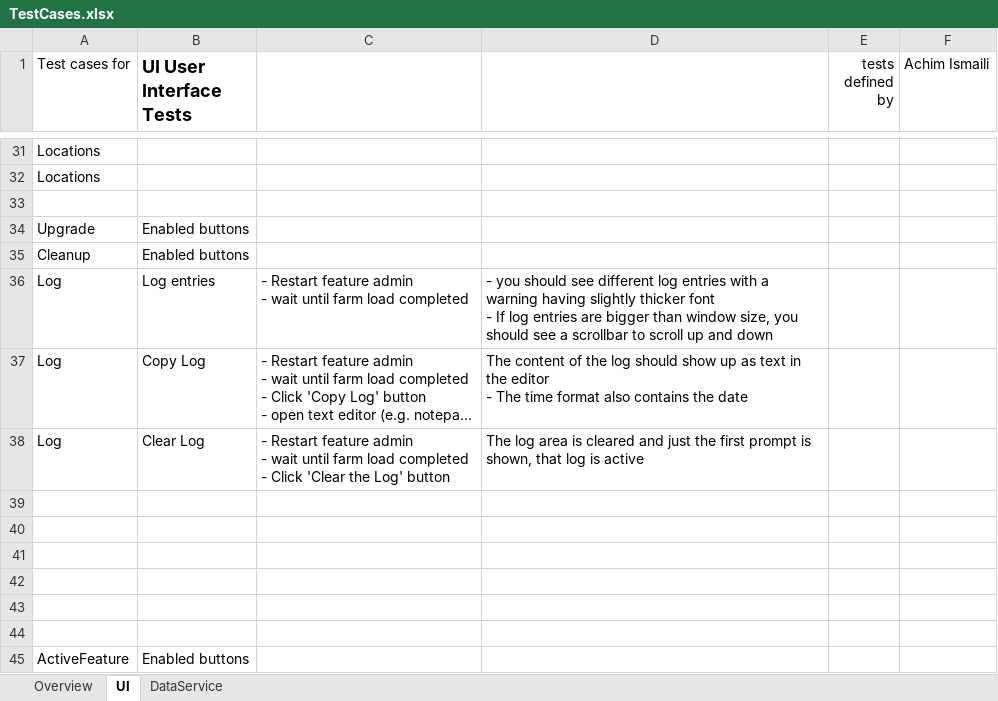
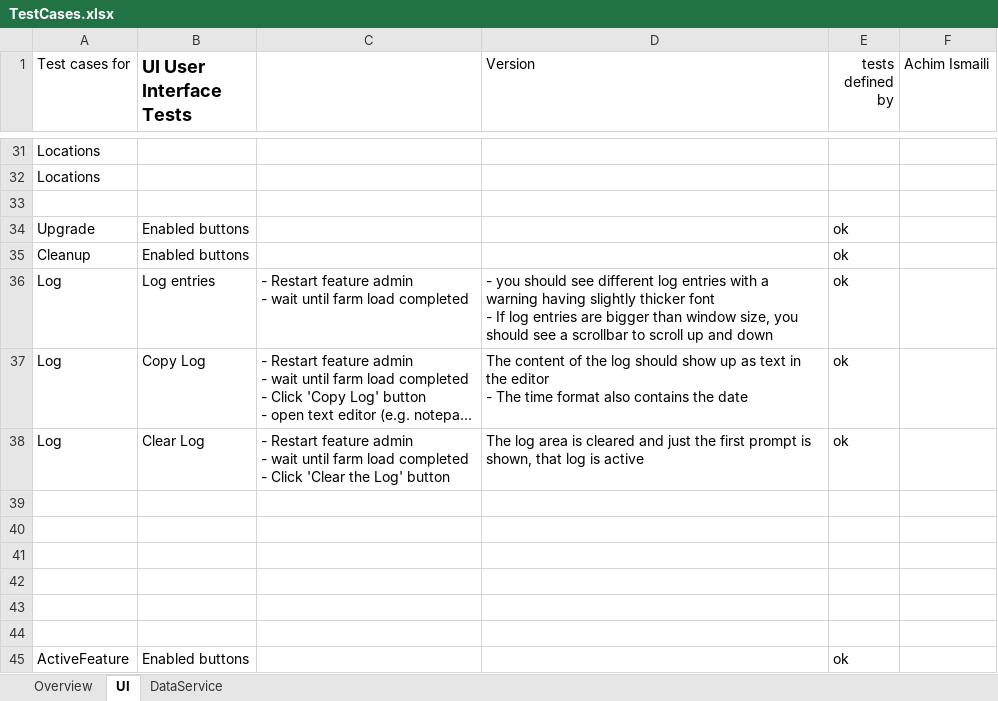
Before and after one commit to achimismaili/featureadmin, an Excel workbook: TestEnvironment/TestCases.xlsx, sheet UI, drawn as a sheet; only a part is shown, gaps mark what is left out; long unchanged cells end in …; values as stored, in another font and other column widths than the file's, no borders; table styles not drawn; the diff covers the shown part only; the diff names each change by its address in the sheet, - before the commit and + after, or states it on an @@ line.

Commit message:
filled out test cases for testing version 3.0.2

```diff
--- a/TestEnvironment/TestCases.xlsx (sheet UI)
+++ b/TestEnvironment/TestCases.xlsx (sheet UI)
-D1: (empty)
+D1: Version
-E34:E38 (tests defined by): (empty)
+E34:E38 (tests defined by): ok
-E45 (tests defined by): (empty)
+E45 (tests defined by): ok
```
Also changed, not shown: 21 edited cells elsewhere in this sheet, sheet DataService.
